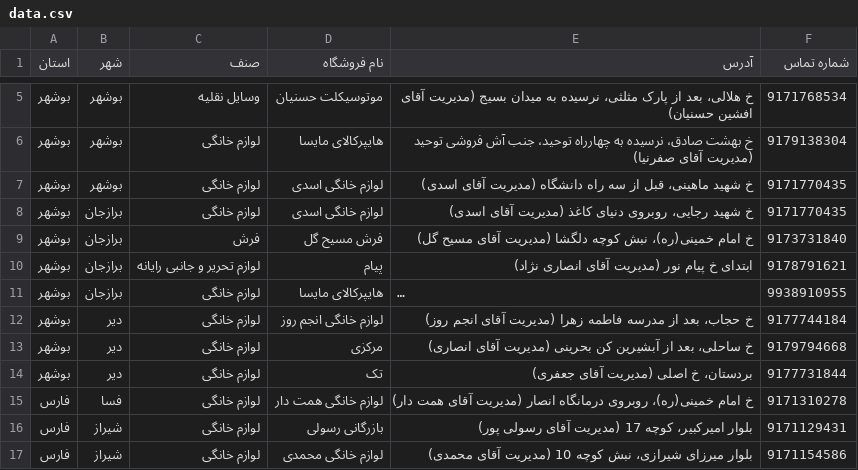
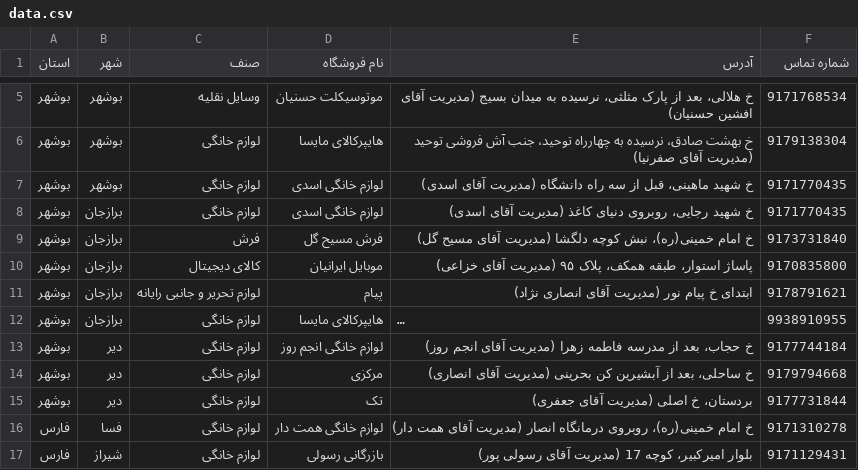
Before and after one commit to rbank724/refahicard, a CSV file: data.csv, drawn as a sheet; only a part is shown, gaps mark what is left out; the shorter side is filled out with more unchanged rows; long unchanged cells end in …; the diff names each change by its address in the sheet, - before the commit and + after, or states it on an @@ line.

Commit message:
Update data.csv

```diff
--- a/data.csv
+++ b/data.csv
+row 10: بوشهر | برازجان | کالای دیجیتال | موبایل ایرانیان | پاساژ استوار، طبقه همکف، پلاک ۹۵ (مدیریت آقای خزاعی) | 9170835800
```
